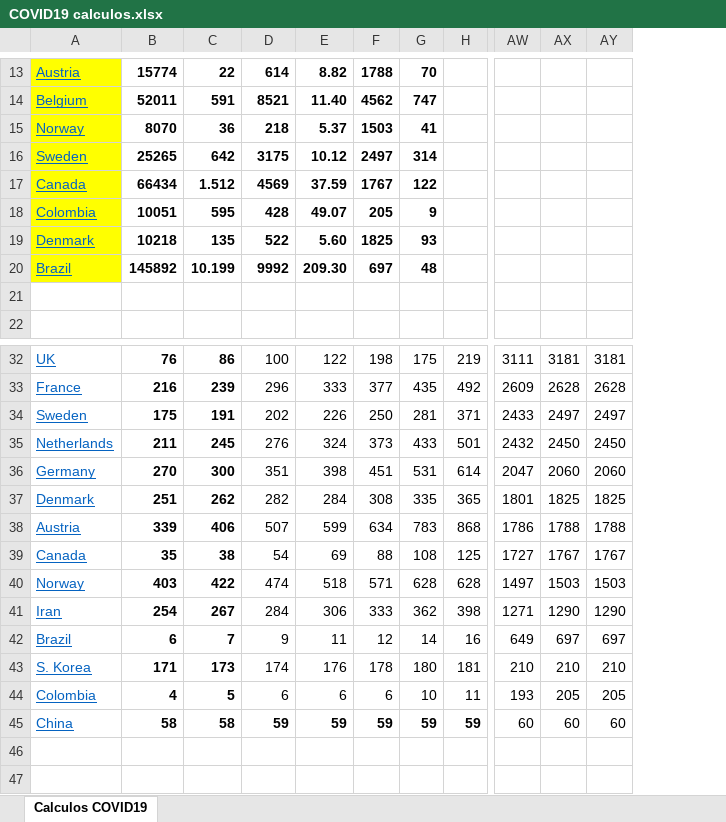
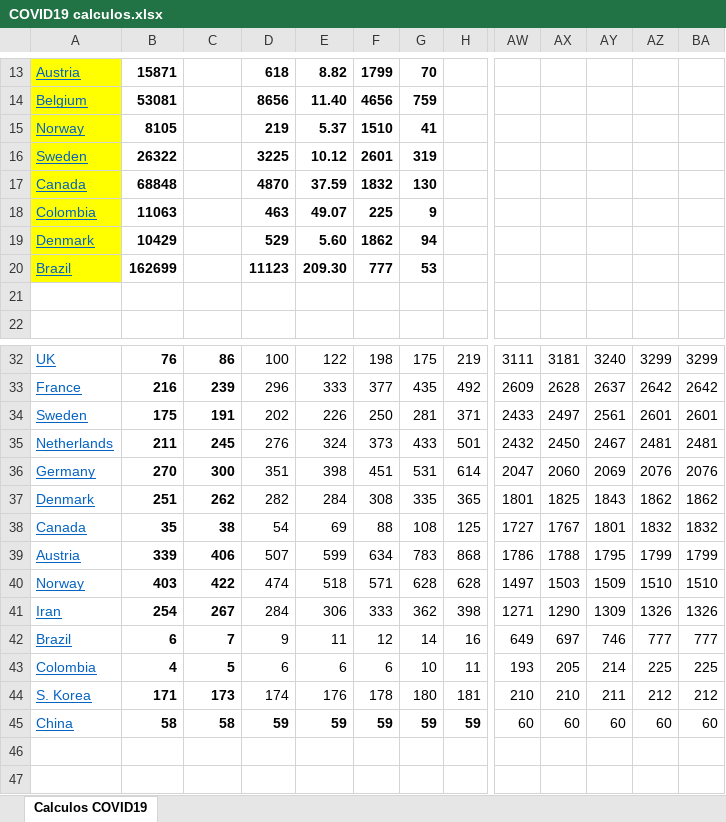
Before and after one commit to rafarams/COVID19, an Excel workbook: COVID19 calculos.xlsx, sheet Calculos COVID19, drawn as a sheet; only a part is shown, gaps mark what is left out; values as stored, in another font and other column widths than the file's, no borders; charts and pictures not drawn; removed rows and columns are numbered as before the commit, all else as after; rows hold the shown columns only; the diff covers the shown part only; the diff names each change by its address in the sheet, - before the commit and + after, or states it on an @@ line.

Commit message:
update 10 MAy

```diff
--- a/COVID19 calculos.xlsx (sheet Calculos COVID19)
+++ b/COVID19 calculos.xlsx (sheet Calculos COVID19)
-column AY, rows 32-38: 3181 | 2628 | 2497 | 2450 | 2060 | 1825 | 1788; rows 40-43: 1503 | 1290 | 697 | 210; row 45: 60
+column AY, rows 32-37: 3240 | 2637 | 2561 | 2467 | 2069 | 1843; rows 39-42: 1795 | 1509 | 1309 | 746; rows 44-45: 211 | 60
+column AZ, rows 32-37: 3299 | 2642 | 2601 | 2481 | 2076 | 1862; rows 39-42: 1799 | 1510 | 1326 | 777; rows 44-45: 212 | 60
+column BA, rows 32-37: 3299 | 2642 | 2601 | 2481 | 2076 | 1862; rows 39-42: 1799 | 1510 | 1326 | 777; rows 44-45: 212 | 60
-B13: 15774
+B13: 15871
-C13: 22
+C13: (empty)
-D13: 614
+D13: 618
-F13: 1788
+F13: 1799
-row 14: Belgium | 52011 | 591 | 8521 | 11.40 | 4562 | 747
+row 14: Belgium | 53081 |  | 8656 | 11.40 | 4656 | 759
-B15: 8070
+B15: 8105
-C15: 36
+C15: (empty)
-D15: 218
+D15: 219
-F15: 1503
+F15: 1510
-row 16: Sweden | 25265 | 642 | 3175 | 10.12 | 2497 | 314
-row 17: Canada | 66434 | 1.512 | 4569 | 37.59 | 1767 | 122
+row 16: Sweden | 26322 |  | 3225 | 10.12 | 2601 | 319
+row 17: Canada | 68848 |  | 4870 | 37.59 | 1832 | 130
-B18: 10051
+B18: 11063
-C18: 595
+C18: (empty)
-D18: 428
+D18: 463
-F18: 205
+F18: 225
-row 19: Denmark | 10218 | 135 | 522 | 5.60 | 1825 | 93
-row 20: Brazil | 145892 | 10.199 | 9992 | 209.30 | 697 | 48
+row 19: Denmark | 10429 |  | 529 | 5.60 | 1862 | 94
+row 20: Brazil | 162699 |  | 11123 | 209.30 | 777 | 53
@@ row 39 moved to row 38: Canada @@
@@ row 44 moved to row 43: Colombia @@
```
Also changed, not shown: 8 added rows, 8 removed rows and 9 edited cells elsewhere in this sheet, formulas that keep their value, charts or pictures.
